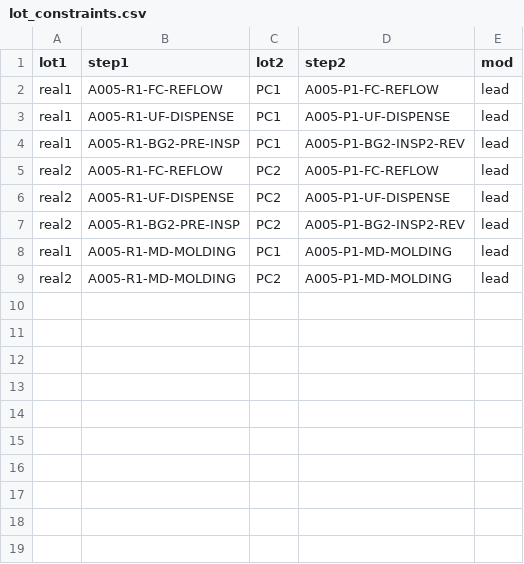
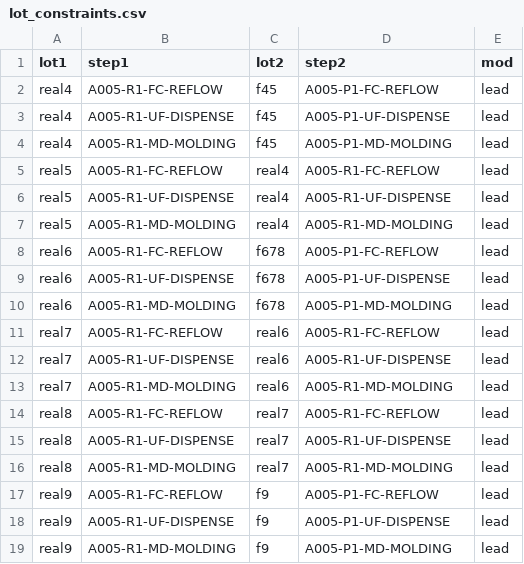
Before and after one commit to zxy-6666/0-1, a CSV file: 半导体高优先级批次自动排程/data/lot_constraints.csv, drawn as a sheet.

```diff
--- a/半导体高优先级批次自动排程/data/lot_constraints.csv
+++ b/半导体高优先级批次自动排程/data/lot_constraints.csv
@@ -1,9 +1,19 @@
 lot1	step1	lot2	step2	mod
-real1	A005-R1-FC-REFLOW	PC1	A005-P1-FC-REFLOW	lead
-real1	A005-R1-UF-DISPENSE	PC1	A005-P1-UF-DISPENSE	lead
-real1	A005-R1-BG2-PRE-INSP	PC1	A005-P1-BG2-INSP2-REV	lead
-real2	A005-R1-FC-REFLOW	PC2	A005-P1-FC-REFLOW	lead
-real2	A005-R1-UF-DISPENSE	PC2	A005-P1-UF-DISPENSE	lead
-real2	A005-R1-BG2-PRE-INSP	PC2	A005-P1-BG2-INSP2-REV	lead
-real1	A005-R1-MD-MOLDING	PC1	A005-P1-MD-MOLDING	lead
-real2	A005-R1-MD-MOLDING	PC2	A005-P1-MD-MOLDING	lead
+real4	A005-R1-FC-REFLOW	f45	A005-P1-FC-REFLOW	lead
+real4	A005-R1-UF-DISPENSE	f45	A005-P1-UF-DISPENSE	lead
+real4	A005-R1-MD-MOLDING	f45	A005-P1-MD-MOLDING	lead
+real5	A005-R1-FC-REFLOW	real4	A005-R1-FC-REFLOW	lead
+real5	A005-R1-UF-DISPENSE	real4	A005-R1-UF-DISPENSE	lead
+real5	A005-R1-MD-MOLDING	real4	A005-R1-MD-MOLDING	lead
+real6	A005-R1-FC-REFLOW	f678	A005-P1-FC-REFLOW	lead
+real6	A005-R1-UF-DISPENSE	f678	A005-P1-UF-DISPENSE	lead
+real6	A005-R1-MD-MOLDING	f678	A005-P1-MD-MOLDING	lead
+real7	A005-R1-FC-REFLOW	real6	A005-R1-FC-REFLOW	lead
+real7	A005-R1-UF-DISPENSE	real6	A005-R1-UF-DISPENSE	lead
+real7	A005-R1-MD-MOLDING	real6	A005-R1-MD-MOLDING	lead
+real8	A005-R1-FC-REFLOW	real7	A005-R1-FC-REFLOW	lead
+real8	A005-R1-UF-DISPENSE	real7	A005-R1-UF-DISPENSE	lead
+real8	A005-R1-MD-MOLDING	real7	A005-R1-MD-MOLDING	lead
+real9	A005-R1-FC-REFLOW	f9	A005-P1-FC-REFLOW	lead
+real9	A005-R1-UF-DISPENSE	f9	A005-P1-UF-DISPENSE	lead
+real9	A005-R1-MD-MOLDING	f9	A005-P1-MD-MOLDING	lead
```
Also changed, not shown: 半导体高优先级批次自动排程/data/lot_list.csv, 4 other files.
